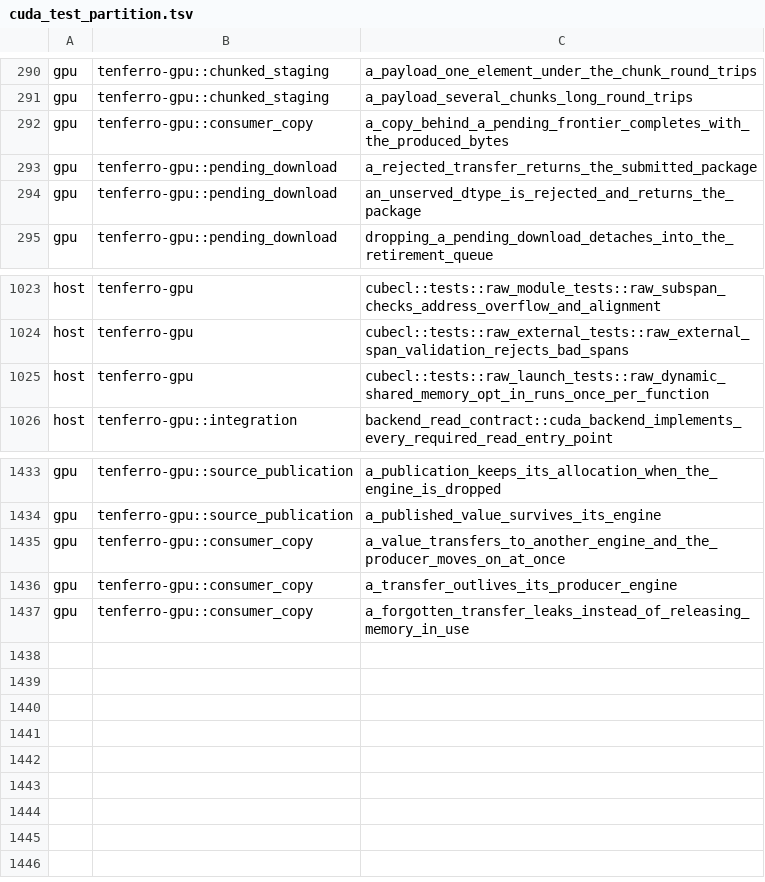
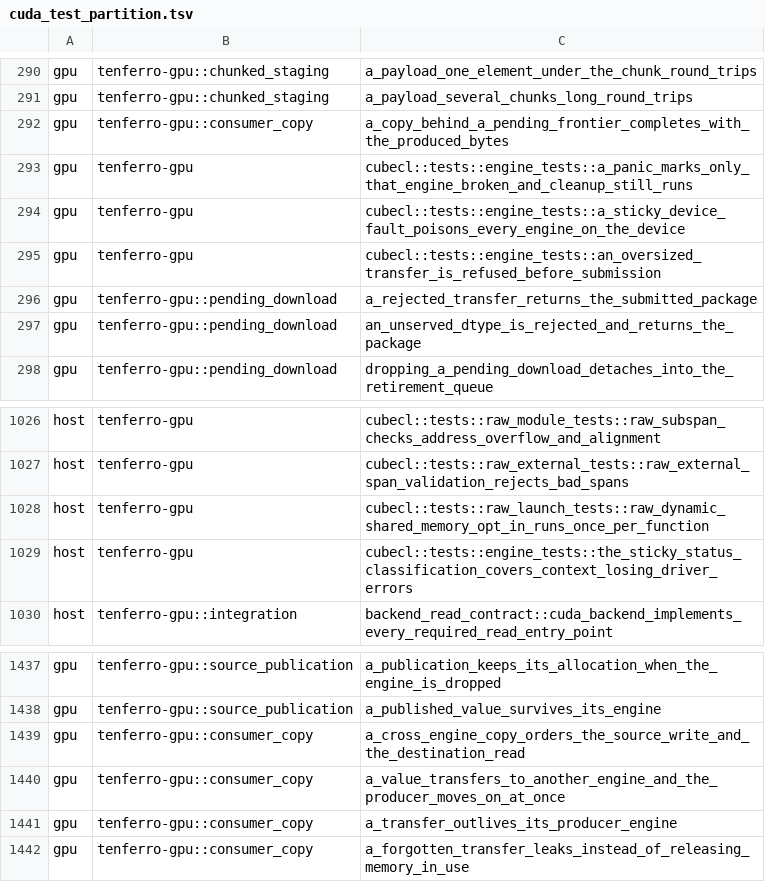
Before and after one commit to tensor4all/tenferro-rs, a TSV file: scripts/ci/cuda_test_partition.tsv, drawn as a sheet; only a part is shown, gaps mark what is left out; the diff names each change by its address in the sheet, - before the commit and + after, or states it on an @@ line.

```diff
--- a/scripts/ci/cuda_test_partition.tsv
+++ b/scripts/ci/cuda_test_partition.tsv
+row 293: gpu | tenferro-gpu | cubecl::tests::engine_tests::a_panic_marks_only_that_engine_broken_and_cleanup_still_runs
+row 294: gpu | tenferro-gpu | cubecl::tests::engine_tests::a_sticky_device_fault_poisons_every_engine_on_the_device
+row 295: gpu | tenferro-gpu | cubecl::tests::engine_tests::an_oversized_transfer_is_refused_before_submission
+row 1029: host | tenferro-gpu | cubecl::tests::engine_tests::the_sticky_status_classification_covers_context_losing_driver_errors
+row 1439: gpu | tenferro-gpu::consumer_copy | a_cross_engine_copy_orders_the_source_write_and_the_destination_read
```
Also changed, not shown: 12 other files.
